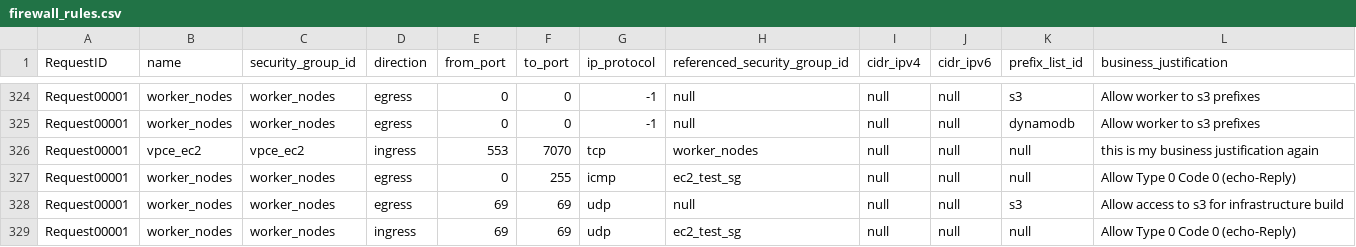
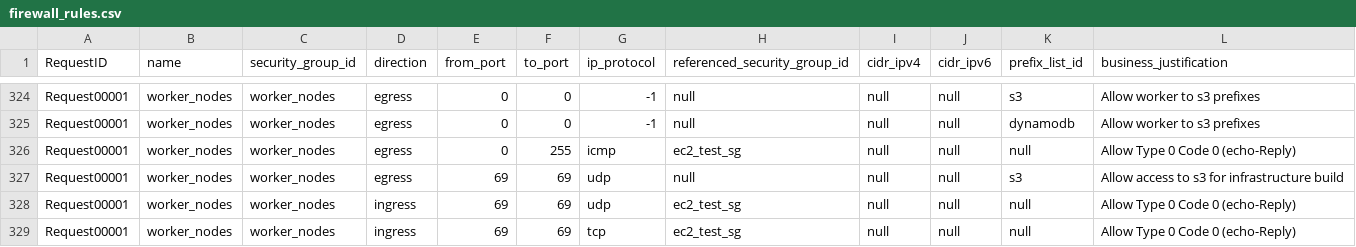
Before and after one commit to drewpypro/terraform-aws-sg-module-template, a CSV file: firewall_rules.csv, drawn as a sheet; only a part is shown, gaps mark what is left out; the shorter side is filled out with more unchanged rows; the diff names each change by its address in the sheet, - before the commit and + after, or states it on an @@ line.

Commit message:
updated rules

```diff
--- a/firewall_rules.csv
+++ b/firewall_rules.csv
-row 326: Request00001 | vpce_ec2 | vpce_ec2 | ingress | 553 | 7070 | tcp | worker_nodes | null | null | null | this is my business justification again
```
